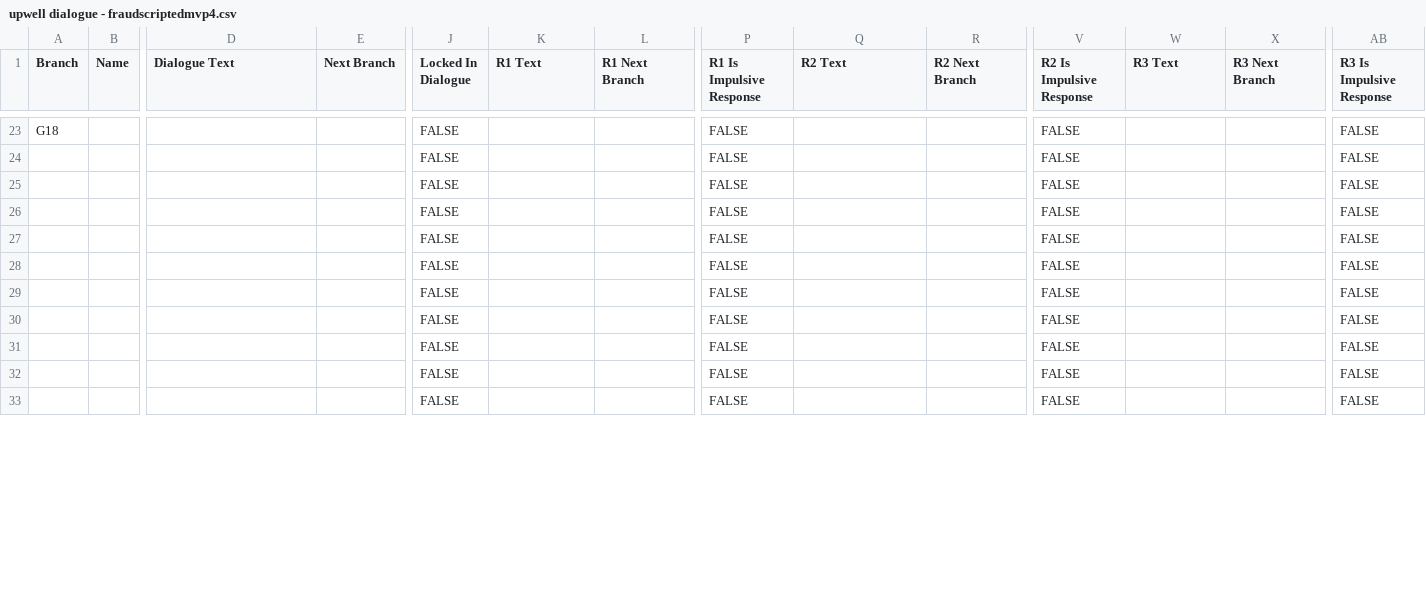
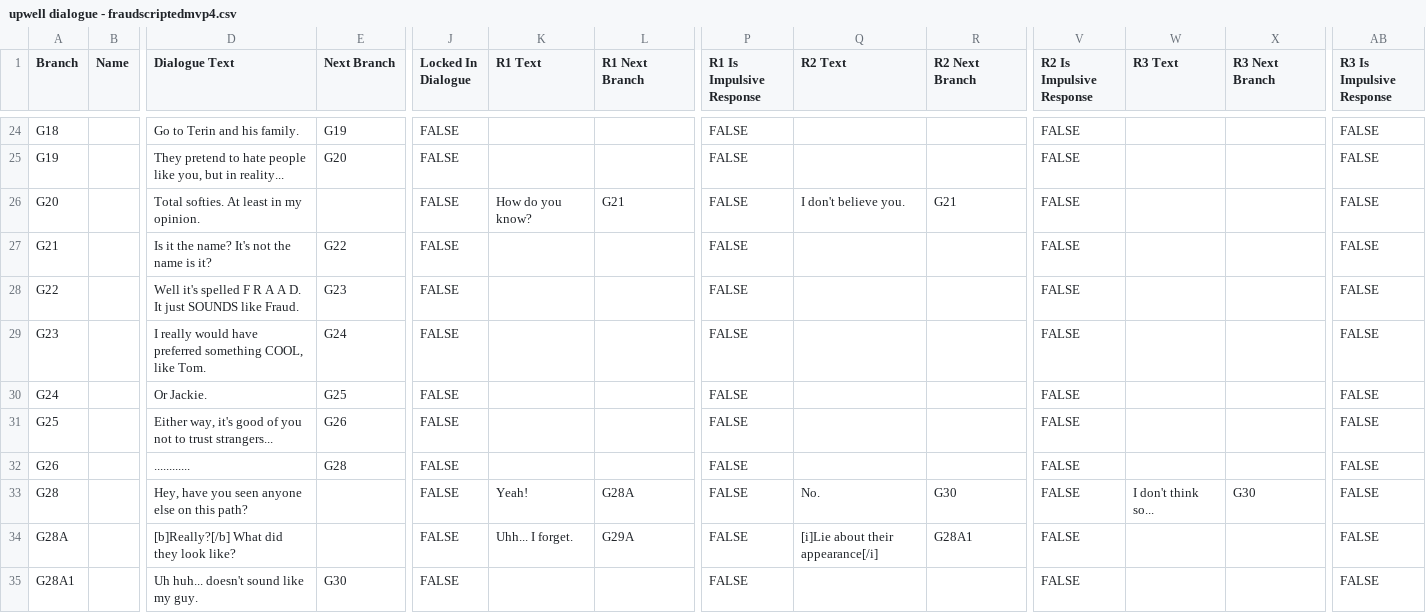
Before and after one commit to Lukko-Digital/upwell, a CSV file: assets/dialogue/upwell dialogue - fraudscriptedmvp4.csv, drawn as a sheet; only a part is shown, gaps mark what is left out; removed rows and columns are numbered as before the commit, all else as after; rows hold the shown columns only; the diff covers the shown part only; the diff names each change by its address in the sheet, - before the commit and + after, or states it on an @@ line.

```diff
--- a/assets/dialogue/upwell dialogue - fraudscriptedmvp4.csv
+++ b/assets/dialogue/upwell dialogue - fraudscriptedmvp4.csv
-D24 (Dialogue Text): (empty)
+D24 (Dialogue Text): Go to Terin and his family.
-E24 (Next Branch): (empty)
+E24 (Next Branch): G19
-A25 (Branch): (empty)
+A25 (Branch): G19
-D25 (Dialogue Text): (empty)
+D25 (Dialogue Text): They pretend to hate people like you, but in reality...
-E25 (Next Branch): (empty)
+E25 (Next Branch): G20
-row 25:  |  |  |  | FALSE |  |  | FALSE |  |  | FALSE |  |  | FALSE
-row 26:  |  |  |  | FALSE |  |  | FALSE |  |  | FALSE |  |  | FALSE
+row 26: G20 |  | Total softies. At least in my opinion. |  | FALSE | How do you know? | G21 | FALSE | I don't believe you. | G21 | FALSE |  |  | FALSE
-A27 (Branch): (empty)
+A27 (Branch): G21
-D27 (Dialogue Text): (empty)
+D27 (Dialogue Text): Is it the name? It's not the name is it?
-E27 (Next Branch): (empty)
+E27 (Next Branch): G22
-A28 (Branch): (empty)
+A28 (Branch): G22
-D28 (Dialogue Text): (empty)
+D28 (Dialogue Text): Well it's spelled F R A A D. It just SOUNDS like Fraud.
-E28 (Next Branch): (empty)
+E28 (Next Branch): G23
-A29 (Branch): (empty)
+A29 (Branch): G23
-D29 (Dialogue Text): (empty)
+D29 (Dialogue Text): I really would have preferred something COOL, like Tom.
-E29 (Next Branch): (empty)
+E29 (Next Branch): G24
-A30 (Branch): (empty)
+A30 (Branch): G24
-D30 (Dialogue Text): (empty)
+D30 (Dialogue Text): Or Jackie.
-E30 (Next Branch): (empty)
+E30 (Next Branch): G25
-A31 (Branch): (empty)
+A31 (Branch): G25
-D31 (Dialogue Text): (empty)
+D31 (Dialogue Text): Either way, it's good of you not to trust strangers...
-E31 (Next Branch): (empty)
+E31 (Next Branch): G26
-A32 (Branch): (empty)
+A32 (Branch): G26
-D32 (Dialogue Text): (empty)
+D32 (Dialogue Text): ............
-E32 (Next Branch): (empty)
+E32 (Next Branch): G28
+row 33: G28 |  | Hey, have you seen anyone else on this path? |  | FALSE | Yeah! | G28A | FALSE | No. | G30 | FALSE | I don't think so... | G30 | FALSE
+row 34: G28A |  | [b]Really?[/b] What did they look like? |  | FALSE | Uhh... I forget. | G29A | FALSE | [i]Lie about their appearance[/i] | G28A1 | FALSE |  |  | FALSE
-A35 (Branch): (empty)
+A35 (Branch): G28A1
-D35 (Dialogue Text): (empty)
+D35 (Dialogue Text): Uh huh... doesn't sound like my guy.
-E35 (Next Branch): (empty)
+E35 (Next Branch): G30
```
Also changed, not shown: 2 added rows and 92 edited cells elsewhere in this file, 20 other files.
